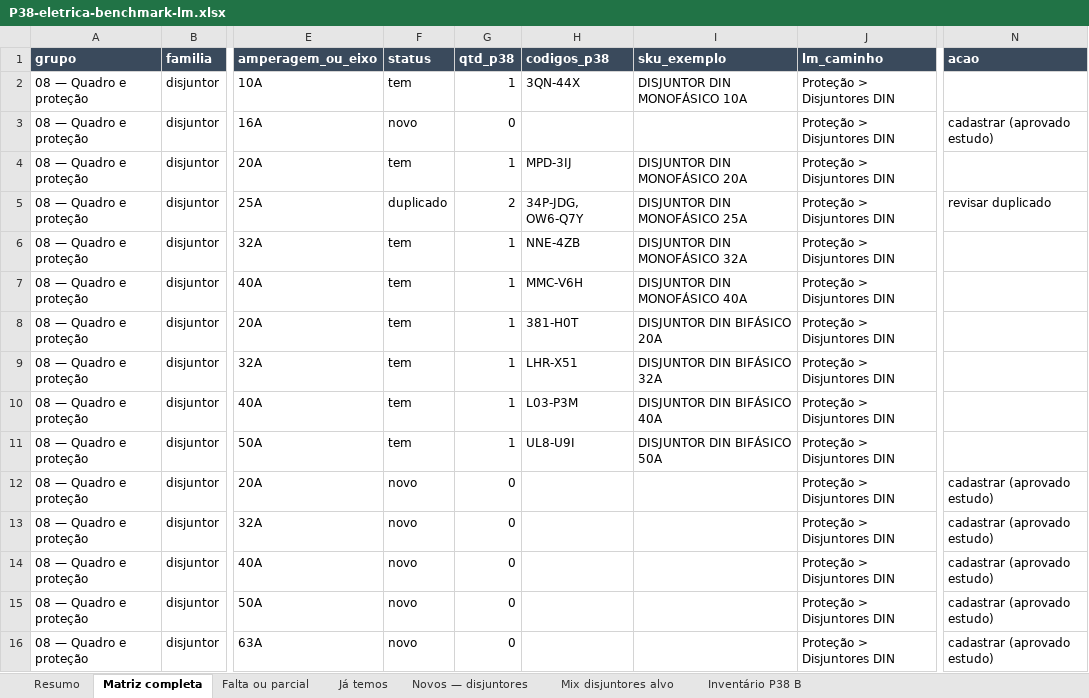
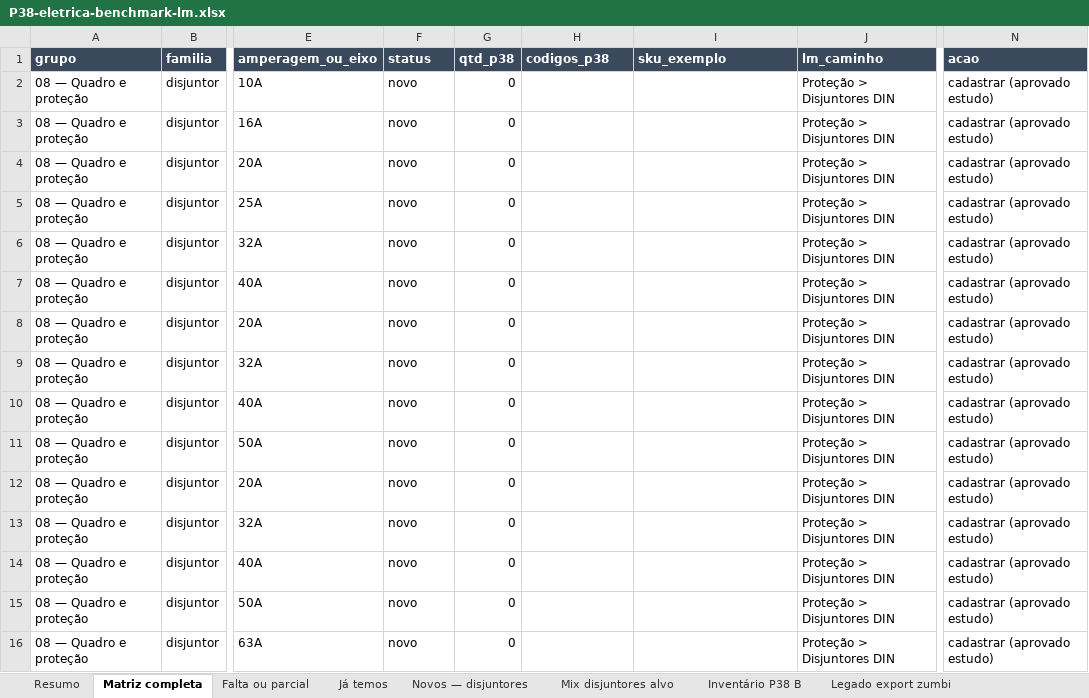
Before and after one commit to joaoandreriberopacheco-netizen/P38-ERP, an Excel workbook: docs/exports/P38-eletrica-benchmark-lm.xlsx, sheet Matriz completa, drawn as a sheet; only a part is shown, gaps mark what is left out; values as stored, in another font and other column widths than the file's, no borders; the diff names each change by its address in the sheet, - before the commit and + after, or states it on an @@ line.

```diff
--- a/docs/exports/P38-eletrica-benchmark-lm.xlsx (sheet Matriz completa)
+++ b/docs/exports/P38-eletrica-benchmark-lm.xlsx (sheet Matriz completa)
+sheet tab: Legado export zumbi
-F2 (status): tem
+F2 (status): novo
-G2 (qtd_p38): 1
+G2 (qtd_p38): 0
-H2 (codigos_p38): 3QN-44X
+H2 (codigos_p38): (empty)
-I2 (sku_exemplo): DISJUNTOR DIN MONOFÁSICO 10A
+I2 (sku_exemplo): (empty)
-N2 (acao): (empty)
+N2 (acao): cadastrar (aprovado estudo)
-F4 (status): tem
+F4 (status): novo
-G4 (qtd_p38): 1
+G4 (qtd_p38): 0
-H4 (codigos_p38): MPD-3IJ
+H4 (codigos_p38): (empty)
-I4 (sku_exemplo): DISJUNTOR DIN MONOFÁSICO 20A
+I4 (sku_exemplo): (empty)
-N4 (acao): (empty)
+N4 (acao): cadastrar (aprovado estudo)
-F5 (status): duplicado
+F5 (status): novo
-G5 (qtd_p38): 2
+G5 (qtd_p38): 0
-H5 (codigos_p38): 34P-JDG, OW6-Q7Y
+H5 (codigos_p38): (empty)
-I5 (sku_exemplo): DISJUNTOR DIN MONOFÁSICO 25A
+I5 (sku_exemplo): (empty)
-N5 (acao): revisar duplicado
+N5 (acao): cadastrar (aprovado estudo)
-F6:F11 (status): tem
+F6:F11 (status): novo
-G6:G11 (qtd_p38): 1
+G6:G11 (qtd_p38): 0
-H6 (codigos_p38): NNE-4ZB
+H6 (codigos_p38): (empty)
-I6 (sku_exemplo): DISJUNTOR DIN MONOFÁSICO 32A
+I6 (sku_exemplo): (empty)
-N6:N11 (acao): (empty)
+N6:N11 (acao): cadastrar (aprovado estudo)
-H7 (codigos_p38): MMC-V6H
+H7 (codigos_p38): (empty)
-I7 (sku_exemplo): DISJUNTOR DIN MONOFÁSICO 40A
+I7 (sku_exemplo): (empty)
-H8 (codigos_p38): 381-H0T
+H8 (codigos_p38): (empty)
-I8 (sku_exemplo): DISJUNTOR DIN BIFÁSICO 20A
+I8 (sku_exemplo): (empty)
-H9 (codigos_p38): LHR-X51
+H9 (codigos_p38): (empty)
-I9 (sku_exemplo): DISJUNTOR DIN BIFÁSICO 32A
+I9 (sku_exemplo): (empty)
-H10 (codigos_p38): L03-P3M
+H10 (codigos_p38): (empty)
-I10 (sku_exemplo): DISJUNTOR DIN BIFÁSICO 40A
+I10 (sku_exemplo): (empty)
-H11 (codigos_p38): UL8-U9I
+H11 (codigos_p38): (empty)
-I11 (sku_exemplo): DISJUNTOR DIN BIFÁSICO 50A
+I11 (sku_exemplo): (empty)
```
Also changed, not shown: sheet Novos — disjuntores, sheet Já temos, sheet Mix disjuntores alvo, sheet Resumo, 2 other files.
